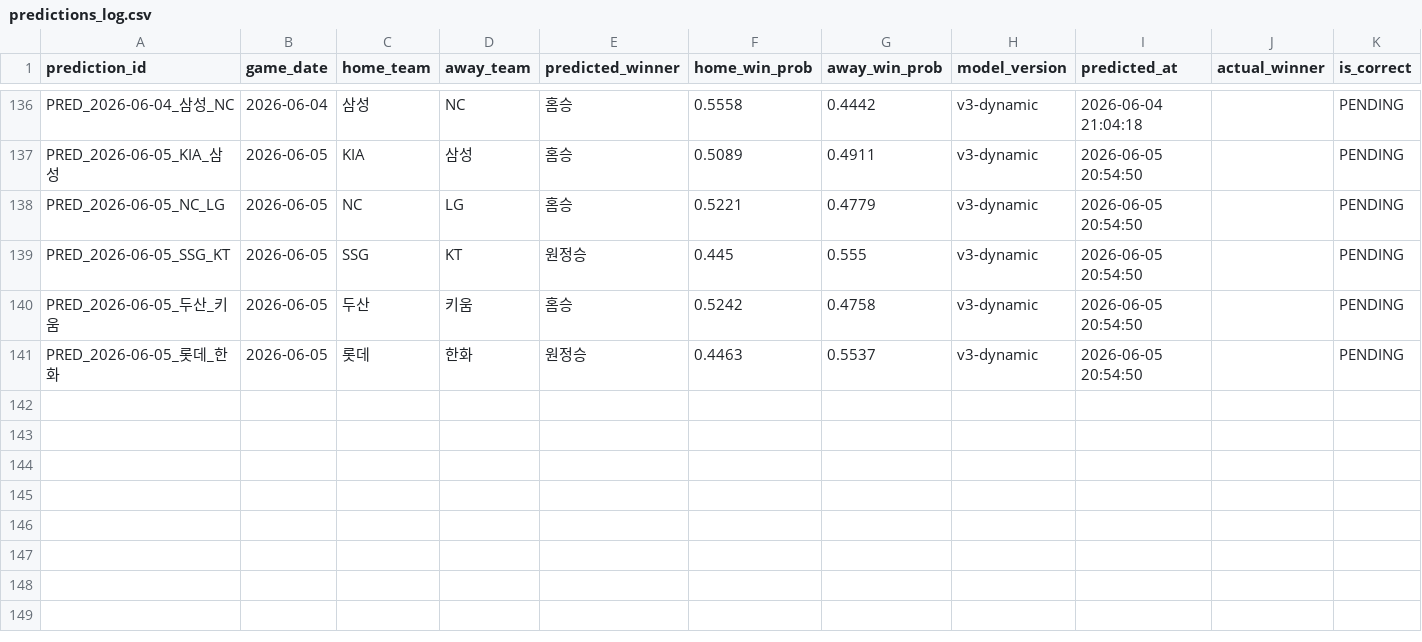
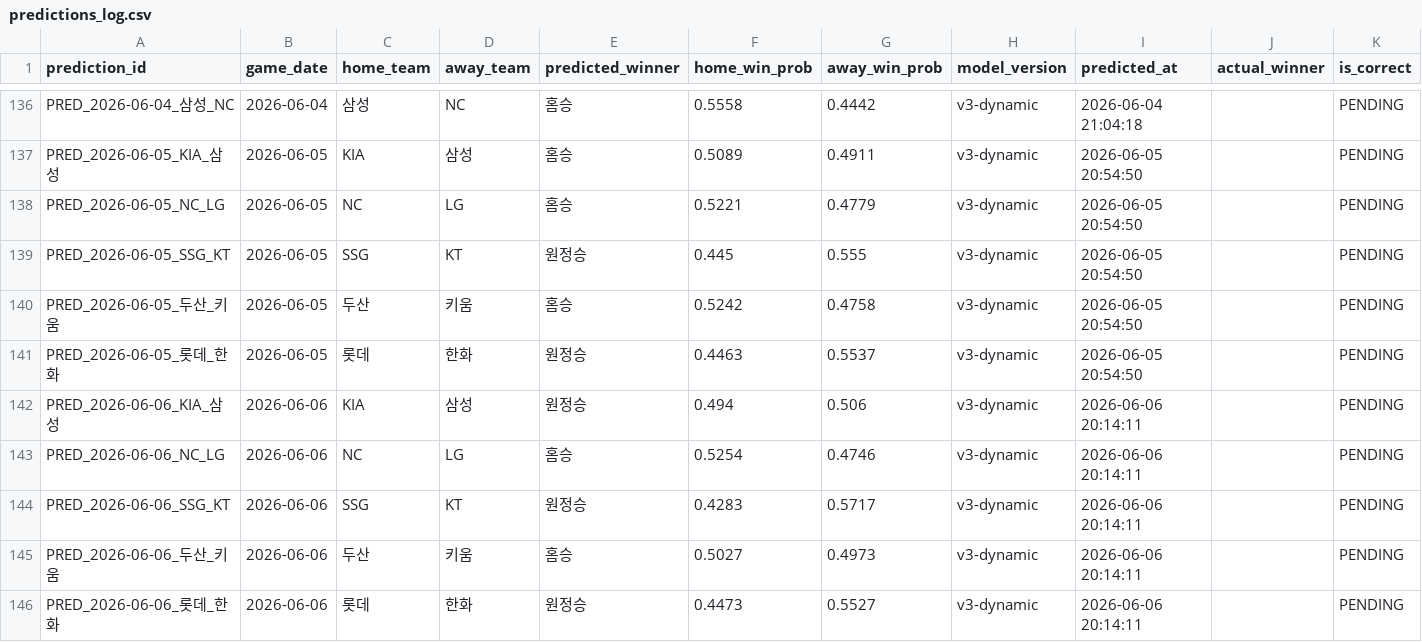
Before and after one commit to limanho001014-create/kbo-predictor-dynamic, a CSV file: data/predictions_log.csv, drawn as a sheet; only a part is shown, gaps mark what is left out; rows hold the shown columns only; the diff names each change by its address in the sheet, - before the commit and + after, or states it on an @@ line.

```diff
--- a/data/predictions_log.csv
+++ b/data/predictions_log.csv
+row 142: PRED_2026-06-06_KIA_삼성 | 2026-06-06 | KIA | 삼성 | 원정승 | 0.494 | 0.506 | v3-dynamic | 2026-06-06 20:14:11 |  | PENDING
+row 143: PRED_2026-06-06_NC_LG | 2026-06-06 | NC | LG | 홈승 | 0.5254 | 0.4746 | v3-dynamic | 2026-06-06 20:14:11 |  | PENDING
+row 144: PRED_2026-06-06_SSG_KT | 2026-06-06 | SSG | KT | 원정승 | 0.4283 | 0.5717 | v3-dynamic | 2026-06-06 20:14:11 |  | PENDING
+row 145: PRED_2026-06-06_두산_키움 | 2026-06-06 | 두산 | 키움 | 홈승 | 0.5027 | 0.4973 | v3-dynamic | 2026-06-06 20:14:11 |  | PENDING
+row 146: PRED_2026-06-06_롯데_한화 | 2026-06-06 | 롯데 | 한화 | 원정승 | 0.4473 | 0.5527 | v3-dynamic | 2026-06-06 20:14:11 |  | PENDING
```
Also changed, not shown: data/games_history.csv, data/players_latest_hitter.csv, 7 other files.
